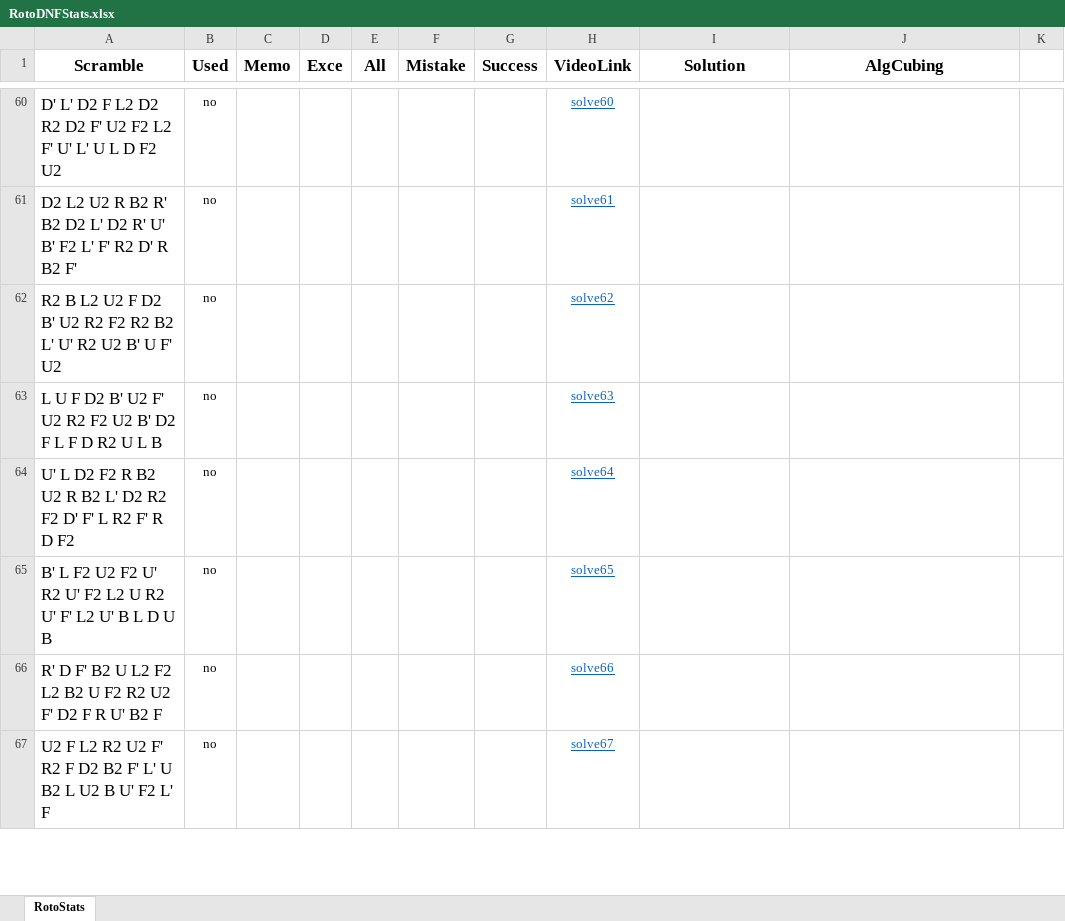
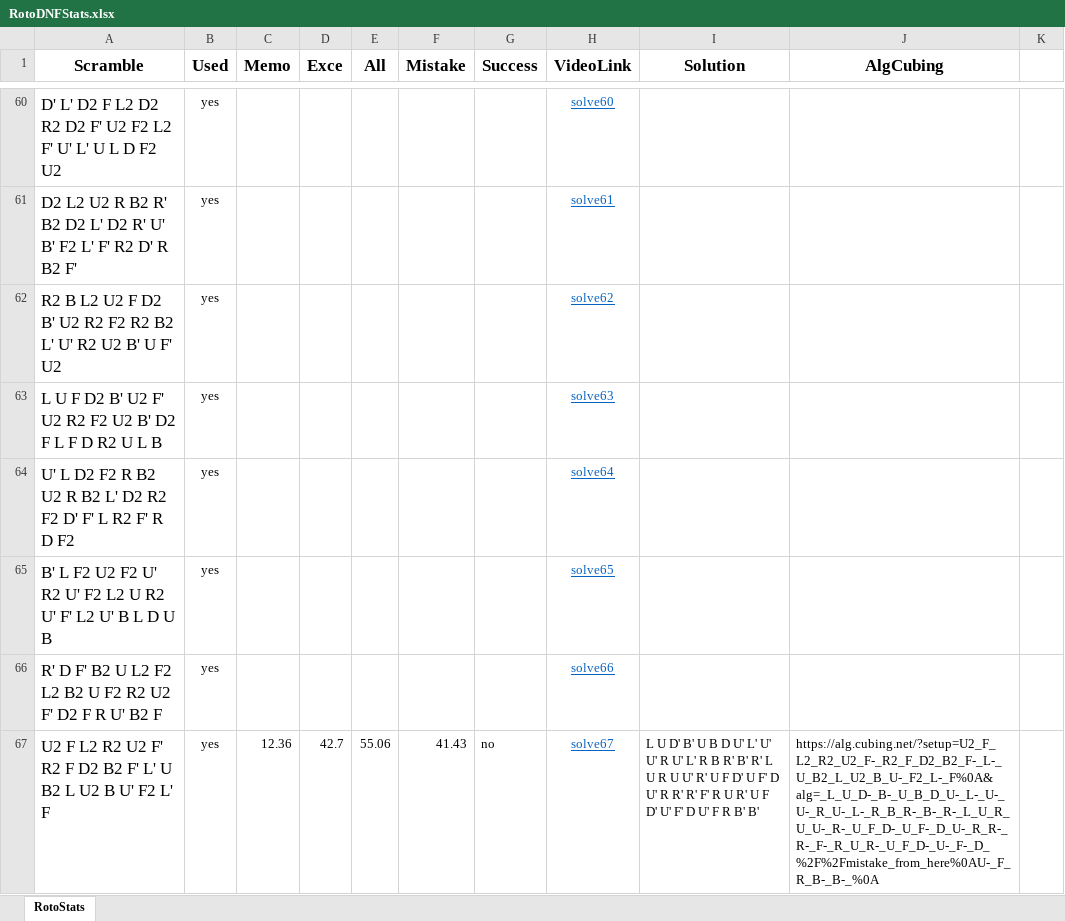
Before and after one commit to RotoHands/RotoDNF_analyzer, an Excel workbook: RotoDNFStats.xlsx, sheet RotoStats, drawn as a sheet; only a part is shown, gaps mark what is left out; values as stored, in another font and other column widths than the file's, no borders; the diff covers the shown part only; the diff names each change by its address in the sheet, - before the commit and + after, or states it on an @@ line.

```diff
--- a/RotoDNFStats.xlsx (sheet RotoStats)
+++ b/RotoDNFStats.xlsx (sheet RotoStats)
-B60:B67 (Used): no
+B60:B67 (Used): yes
-C67 (Memo): (empty)
+C67 (Memo): 12.36
-D67 (Exce): (empty)
+D67 (Exce): 42.7
-E67 (All): (empty)
+E67 (All): 55.06
-F67 (Mistake): (empty)
+F67 (Mistake): 41.43
-G67 (Success): (empty)
+G67 (Success): no
-I67 (Solution): (empty)
+I67 (Solution): L U D' B' U B D U' L' U' U' R U' L' R B R' B' R' L U R U U' R' U F D' U F' D U' R R' R' F' R U R' U F D' U' F' D U' F R B' B'
-J67 (AlgCubing): (empty)
+J67 (AlgCubing): https://alg.cubing.net/?setup=U2_F_L2_R2_U2_F-_R2_F_D2_B2_F-_L-_U_B2_L_U2_B_U-_F2_L-_F%0A&alg=_L_U_D-_B-_U_B_D_U-_L-_U-_U-_R_U-_L-_R_B_R-_B-_R-_L_U_R_U_U-_R-_U_F_D-_U_F-_D_U-_R_R-_R-_F-_R_U_R-_U_F_D-_U-_F-_D_%2F%2Fmistake_from_here%0AU-_F_R_B-_B-_%0A
```
Also changed, not shown: 490 edited cells elsewhere in this sheet, formulas that keep their value, 24 other files.
